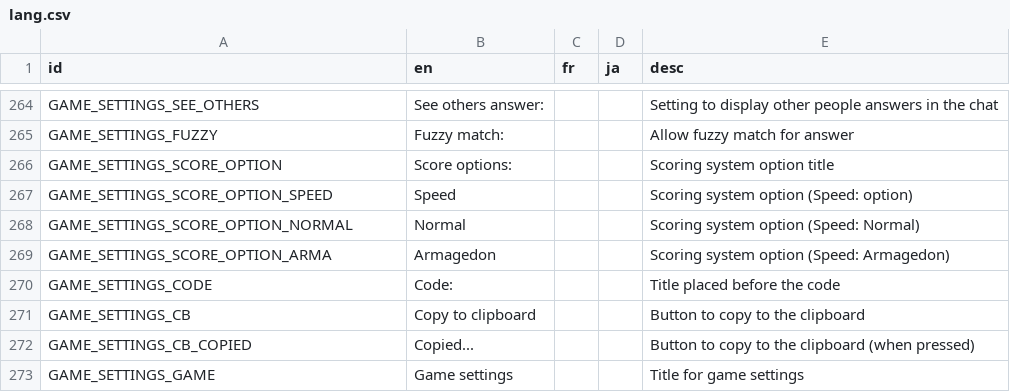
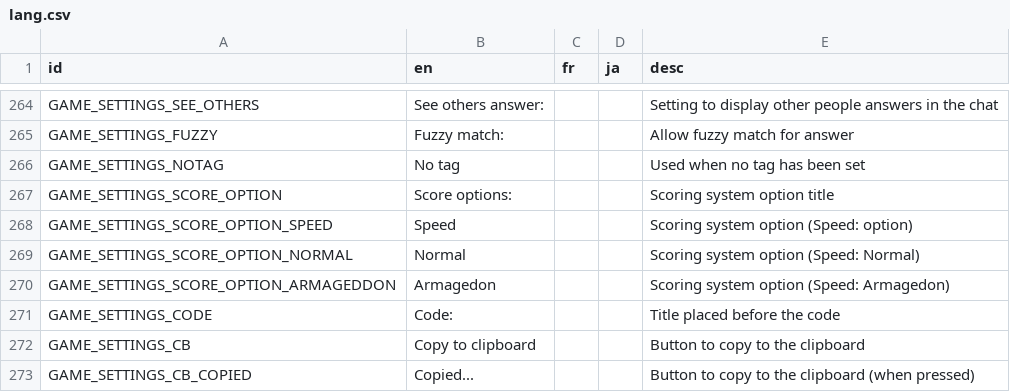
Before and after one commit to victorviterbo/Transcendance, a CSV file: services/frontend/public/localization/lang.csv, drawn as a sheet; only a part is shown, gaps mark what is left out; the shorter side is filled out with more unchanged rows.

Commit message:
[WORK]: Game data structure / WS / Mock, redone
NOTE: not all is working yet

```diff
--- a/services/frontend/public/localization/lang.csv
+++ b/services/frontend/public/localization/lang.csv
@@ -265,2 +265,3 @@ GAME_SETTINGS_SEE_OTHERS,See others answer: ,,,Setting to display other people a
 GAME_SETTINGS_FUZZY,Fuzzy match: ,,,Allow fuzzy match for answer
+GAME_SETTINGS_NOTAG,No tag,,,Used when no tag has been set
 GAME_SETTINGS_SCORE_OPTION,Score options: ,,,Scoring system option title
@@ -268,3 +269,3 @@ GAME_SETTINGS_SCORE_OPTION_SPEED,Speed,,,Scoring system option (Speed: option)
 GAME_SETTINGS_SCORE_OPTION_NORMAL,Normal,,,Scoring system option (Speed: Normal)
-GAME_SETTINGS_SCORE_OPTION_ARMA,Armagedon,,,Scoring system option (Speed: Armagedon)
+GAME_SETTINGS_SCORE_OPTION_ARMAGEDDON,Armagedon,,,Scoring system option (Speed: Armagedon)
 GAME_SETTINGS_CODE,Code: ,,,Title placed before the code
```
Also changed, not shown: 16 other files.
